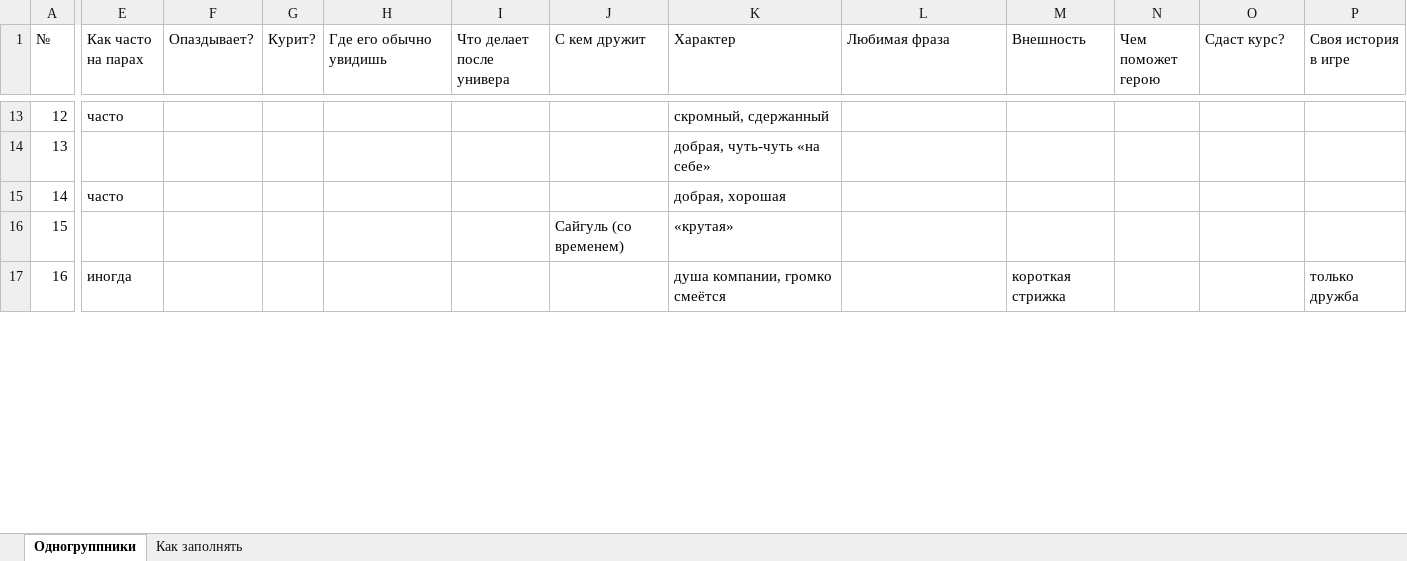
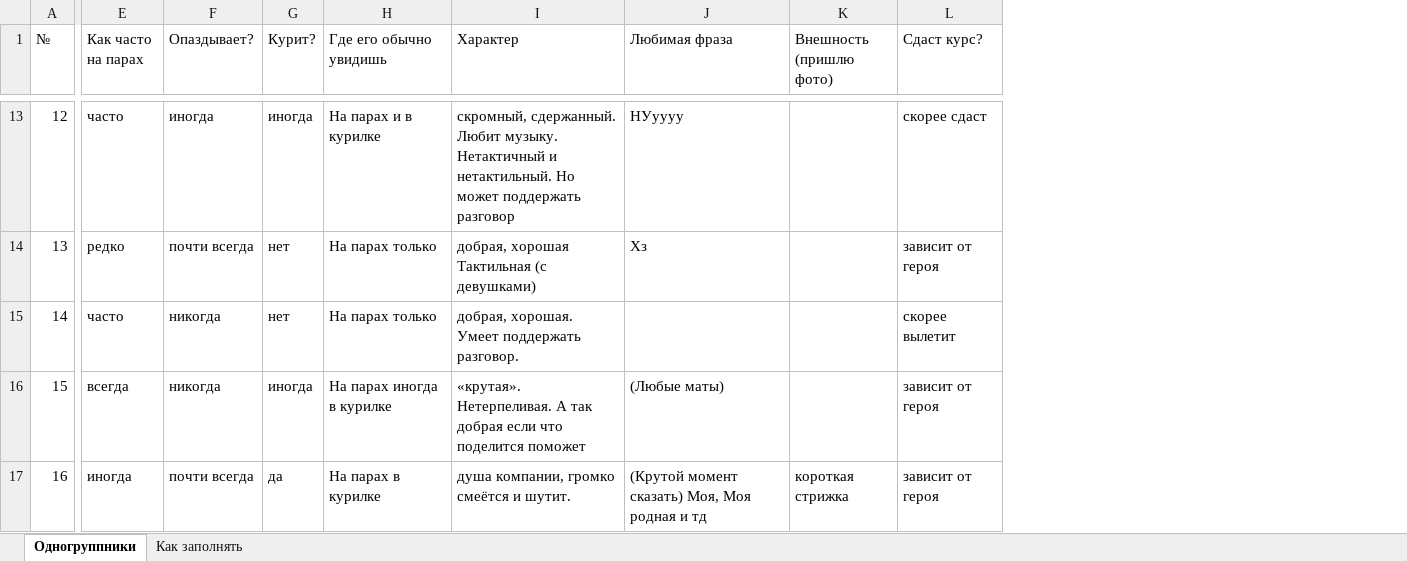
Before and after one commit to ImanYes/codexworkshop, an Excel workbook: game/design/characters/students.xlsx, sheet Одногруппники, drawn as a sheet; only a part is shown, gaps mark what is left out; values as stored, in another font and other column widths than the file's, no cell formats; removed rows and columns are numbered as before the commit, all else as after; the diff covers the shown part only; the diff names each change by its address in the sheet, - before the commit and + after, or states it on an @@ line.

```diff
--- a/game/design/characters/students.xlsx (sheet Одногруппники)
+++ b/game/design/characters/students.xlsx (sheet Одногруппники)
-column I (Что делает после универа), empty
-column J (С кем дружит), row 16: Сайгуль (со временем)
-column M (Внешность), row 17: короткая стрижка
-column N (Чем поможет герою), empty
+column K (Внешность (пришлю фото)), row 17: короткая стрижка
-column P (Своя история в игре), row 17: только дружба
-F13 (Опаздывает?): (empty)
+F13 (Опаздывает?): иногда
-G13 (Курит?): (empty)
+G13 (Курит?): иногда
-H13 (Где его обычно увидишь): (empty)
+H13 (Где его обычно увидишь): На парах и в курилке
-I13 (Характер): скромный, сдержанный
+I13 (Характер): скромный, сдержанный. Любит музыку. Нетактичный и нетактильный. Но может поддержать разговор
-J13 (Любимая фраза): (empty)
+J13 (Любимая фраза): НУуууу
-L13 (Сдаст курс?): (empty)
+L13 (Сдаст курс?): скорее сдаст
-E14 (Как часто на парах): (empty)
+E14 (Как часто на парах): редко
-F14 (Опаздывает?): (empty)
+F14 (Опаздывает?): почти всегда
-G14:G15 (Курит?): (empty)
+G14:G15 (Курит?): нет
-H14:H15 (Где его обычно увидишь): (empty)
+H14:H15 (Где его обычно увидишь): На парах только
-I14 (Характер): добрая, чуть-чуть «на себе»
+I14 (Характер): добрая, хорошая Тактильная (с девушками)
-J14 (Любимая фраза): (empty)
+J14 (Любимая фраза): Хз
-L14 (Сдаст курс?): (empty)
+L14 (Сдаст курс?): зависит от героя
-F15:F16 (Опаздывает?): (empty)
+F15:F16 (Опаздывает?): никогда
-I15 (Характер): добрая, хорошая
+I15 (Характер): добрая, хорошая. Умеет поддержать разговор.
-L15 (Сдаст курс?): (empty)
+L15 (Сдаст курс?): скорее вылетит
-E16 (Как часто на парах): (empty)
+E16 (Как часто на парах): всегда
-G16 (Курит?): (empty)
+G16 (Курит?): иногда
-H16 (Где его обычно увидишь): (empty)
+H16 (Где его обычно увидишь): На парах иногда в курилке
-I16 (Характер): «крутая»
+I16 (Характер): «крутая». Нетерпеливая. А так добрая если что поделится поможет
-J16 (Любимая фраза): (empty)
+J16 (Любимая фраза): (Любые маты)
-L16:L17 (Сдаст курс?): (empty)
+L16:L17 (Сдаст курс?): зависит от героя
-F17 (Опаздывает?): (empty)
+F17 (Опаздывает?): почти всегда
-G17 (Курит?): (empty)
+G17 (Курит?): да
-H17 (Где его обычно увидишь): (empty)
+H17 (Где его обычно увидишь): На парах в курилке
-I17 (Характер): душа компании, громко смеётся
+I17 (Характер): душа компании, громко смеётся и шутит.
-J17 (Любимая фраза): (empty)
+J17 (Любимая фраза): (Крутой момент сказать) Моя, Моя родная и тд
```
Also changed, not shown: 128 edited cells elsewhere in this sheet, sheet Как заполнять, cell formats, 2 other files.
